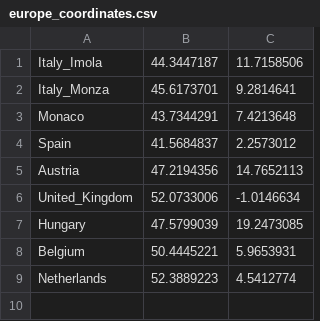
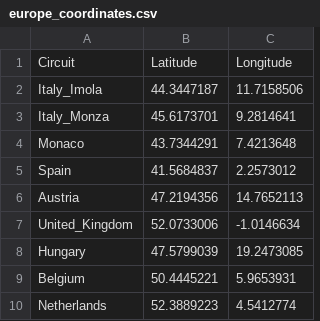
Before and after one commit to Vettel-5A/Polygence_F1, a CSV file: coordinates/europe_coordinates.csv, drawn as a sheet; the diff names each change by its address in the sheet, - before the commit and + after, or states it on an @@ line.

Commit message:
Commit before Distance Correction
Committing the working code before making changes to the calculations of European races.

```diff
--- a/coordinates/europe_coordinates.csv
+++ b/coordinates/europe_coordinates.csv
+row 1: Circuit | Latitude | Longitude
```
Also changed, not shown: 1 other file.
